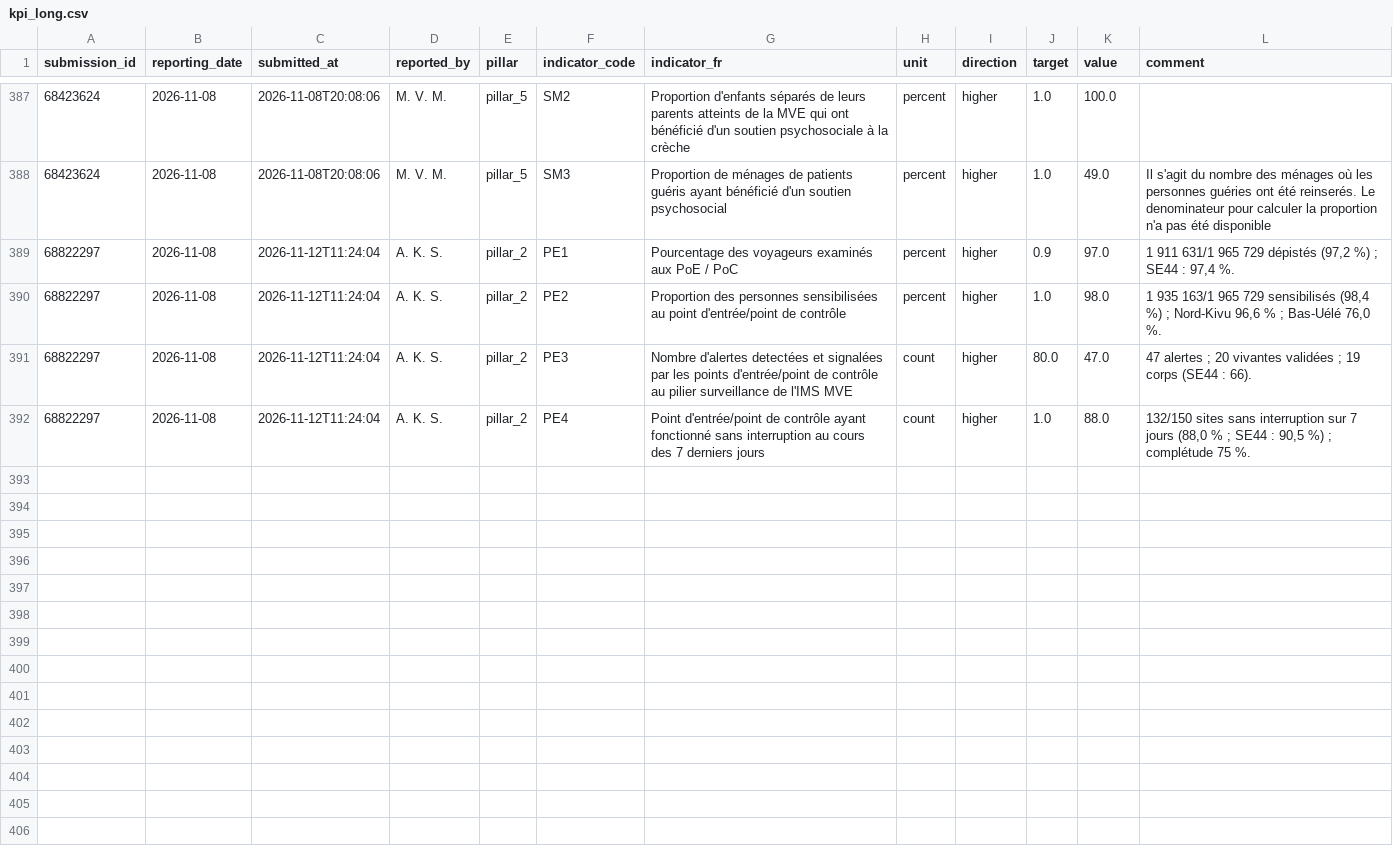
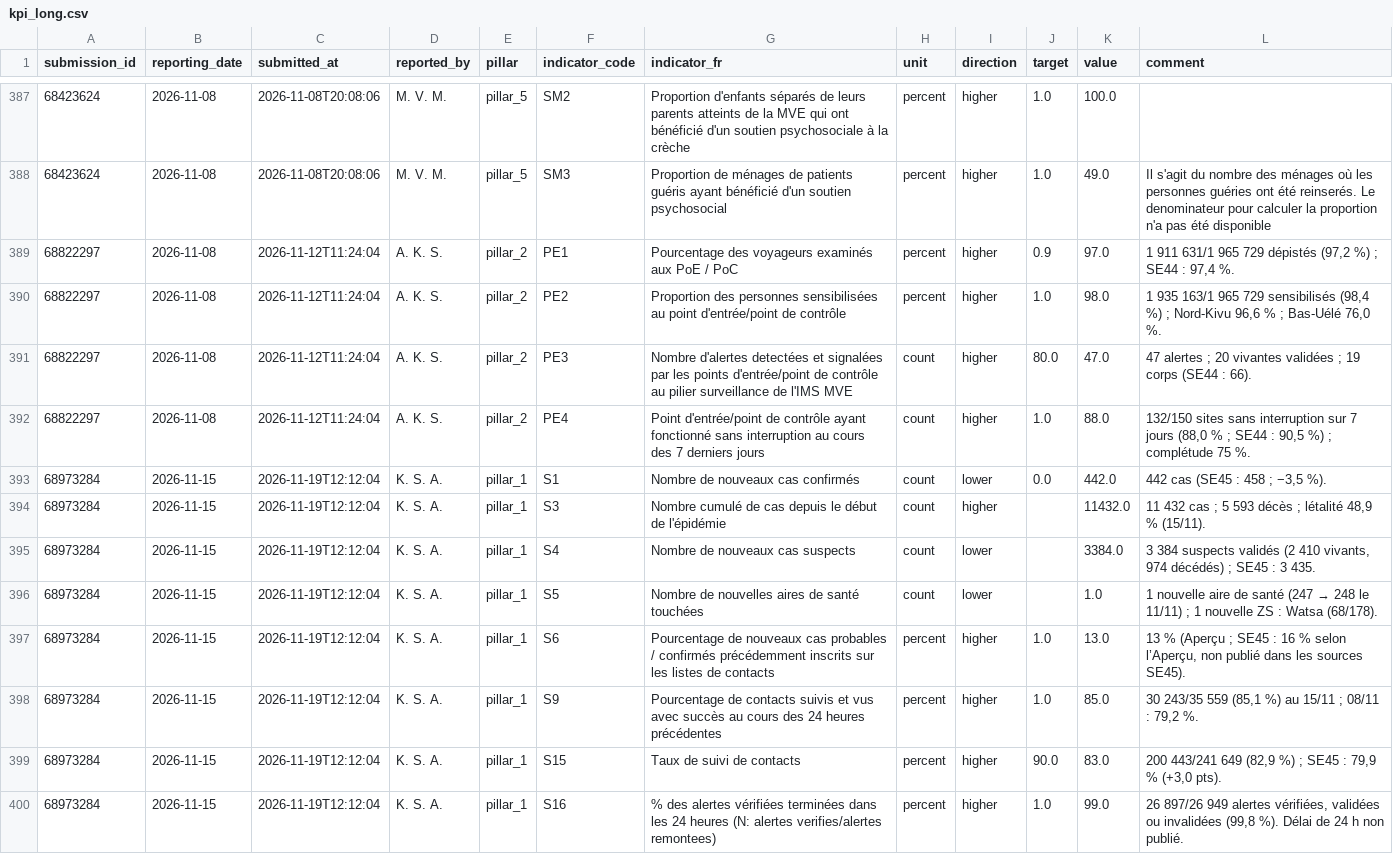
Before and after one commit to OgaSir-Gianni/Indicateurs-National-OMS-BVD, a CSV file: docs/data/kpi_long.csv, drawn as a sheet; only a part is shown, gaps mark what is left out; the diff covers the shown part only.

```diff
--- a/docs/data/kpi_long.csv
+++ b/docs/data/kpi_long.csv
@@ -392 +392,9 @@ submission_id,reporting_date,submitted_at,reported_by,pillar,indicator_code,indi
 68822297,2026-11-08,2026-11-12T11:24:04,A. K. S.,pillar_2,PE4,Point d'entrée/point de contrôle ayant fonctionné sans interruption au cours des 7 derniers jours,count,higher,1.0,88.0,"132/150 sites sans interruption sur 7 jours (88,0 % ; SE44 : 90,5 %) ; complétude 75 %."
+68973284,2026-11-15,2026-11-19T12:12:04,K. S. A.,pillar_1,S1,Nombre de nouveaux cas confirmés,count,lower,0.0,442.0,"442 cas (SE45 : 458 ; −3,5 %)."
+68973284,2026-11-15,2026-11-19T12:12:04,K. S. A.,pillar_1,S3,Nombre cumulé de cas depuis le début de l'épidémie,count,higher,,11432.0,"11 432 cas ; 5 593 décès ; létalité 48,9 % (15/11)."
+68973284,2026-11-15,2026-11-19T12:12:04,K. S. A.,pillar_1,S4,Nombre de nouveaux cas suspects,count,lower,,3384.0,"3 384 suspects validés (2 410 vivants, 974 décédés) ; SE45 : 3 435."
+68973284,2026-11-15,2026-11-19T12:12:04,K. S. A.,pillar_1,S5,Nombre de nouvelles aires de santé touchées,count,lower,,1.0,1 nouvelle aire de santé (247 → 248 le 11/11) ; 1 nouvelle ZS : Watsa (68/178).
+68973284,2026-11-15,2026-11-19T12:12:04,K. S. A.,pillar_1,S6,Pourcentage de nouveaux cas probables / confirmés précédemment inscrits sur les listes de contacts,percent,higher,1.0,13.0,"13 % (Aperçu ; SE45 : 16 % selon l’Aperçu, non publié dans les sources SE45)."
+68973284,2026-11-15,2026-11-19T12:12:04,K. S. A.,pillar_1,S9,Pourcentage de contacts suivis et vus avec succès au cours des 24 heures précédentes,percent,higher,1.0,85.0,"30 243/35 559 (85,1 %) au 15/11 ; 08/11 : 79,2 %."
+68973284,2026-11-15,2026-11-19T12:12:04,K. S. A.,pillar_1,S15,Taux de suivi de contacts,percent,higher,90.0,83.0,"200 443/241 649 (82,9 %) ; SE45 : 79,9 % (+3,0 pts)."
+68973284,2026-11-15,2026-11-19T12:12:04,K. S. A.,pillar_1,S16,% des alertes vérifiées terminées dans les 24 heures (N: alertes verifies/alertes remontees),percent,higher,1.0,99.0,"26 897/26 949 alertes vérifiées, validées ou invalidées (99,8 %). Délai de 24 h non publié."
```
Also changed, not shown: 8 added rows elsewhere in this file, 2 other files.
